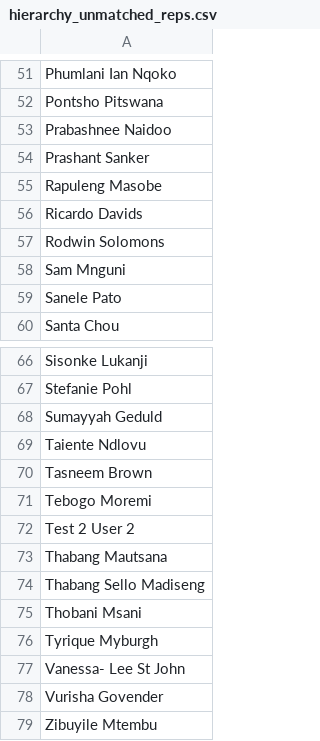
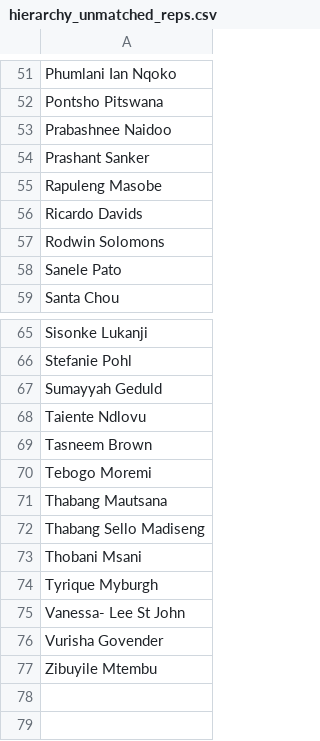
Before and after one commit to meridian-group-za/Meridian-Call-Cycle-Coverage, a CSV file: scripts/hierarchy_unmatched_reps.csv, drawn as a sheet; only a part is shown, gaps mark what is left out.

```diff
--- a/scripts/hierarchy_unmatched_reps.csv
+++ b/scripts/hierarchy_unmatched_reps.csv
@@ -57,3 +57,2 @@ Ricardo Davids
 Rodwin Solomons
-Sam Mnguni
 Sanele Pato
@@ -71,3 +70,2 @@ Tasneem Brown
 Tebogo Moremi
-Test 2 User 2
 Thabang Mautsana
```
Also changed, not shown: 1 other file.
